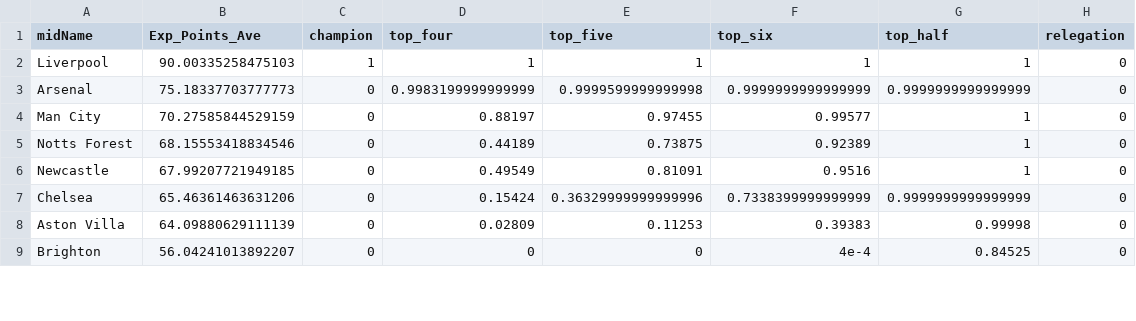
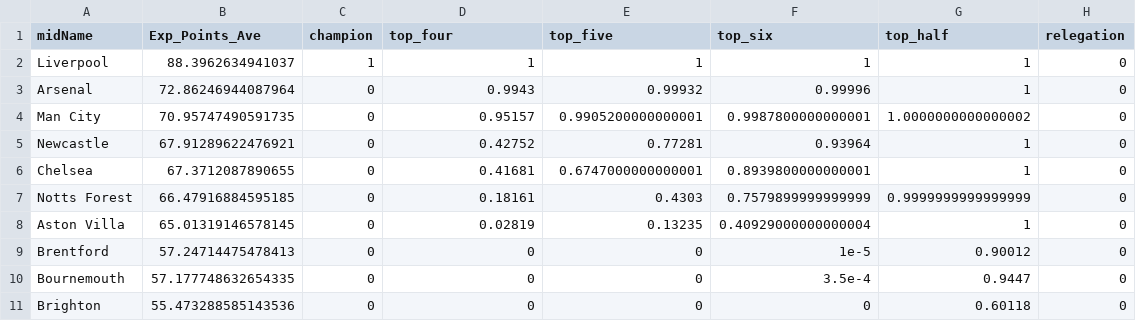
Before and after one commit to p0bs/PL-scan, a CSV file: projections78.csv, drawn as a sheet; only a part is shown; the diff covers the shown part only.

```diff
--- a/projections78.csv
+++ b/projections78.csv
@@ -1,9 +1,11 @@
 midName,Exp_Points_Ave,champion,top_four,top_five,top_six,top_half,relegation
-Liverpool,90.00335258475103,1,1,1,1,1,0
-Arsenal,75.18337703777773,0,0.9983199999999999,0.9999599999999998,0.9999999999999999,0.9999999999999999,0
-Man City,70.27585844529159,0,0.88197,0.97455,0.99577,1,0
-Notts Forest,68.15553418834546,0,0.44189,0.73875,0.92389,1,0
-Newcastle,67.99207721949185,0,0.49549,0.81091,0.9516,1,0
-Chelsea,65.46361463631206,0,0.15424,0.36329999999999996,0.7338399999999999,0.9999999999999999,0
-Aston Villa,64.09880629111139,0,0.02809,0.11253,0.39383,0.99998,0
-Brighton,56.04241013892207,0,0,0,4e-4,0.84525,0
+Liverpool,88.3962634941037,1,1,1,1,1,0
+Arsenal,72.86246944087964,0,0.9943,0.99932,0.99996,1,0
+Man City,70.95747490591735,0,0.95157,0.9905200000000001,0.9987800000000001,1.0000000000000002,0
+Newcastle,67.91289622476921,0,0.42752,0.77281,0.93964,1,0
+Chelsea,67.3712087890655,0,0.41681,0.6747000000000001,0.8939800000000001,1,0
+Notts Forest,66.47916884595185,0,0.18161,0.4303,0.7579899999999999,0.9999999999999999,0
+Aston Villa,65.01319146578145,0,0.02819,0.13235,0.40929000000000004,1,0
+Brentford,57.24714475478413,0,0,0,1e-5,0.90012,0
+Bournemouth,57.177748632654335,0,0,0,3.5e-4,0.9447,0
+Brighton,55.473288585143536,0,0,0,0,0.60118,0
```
Also changed, not shown: 1 added row, 3 removed rows and 14 edited cells elsewhere in this file, log.csv, projections19.csv, 3 other files.
